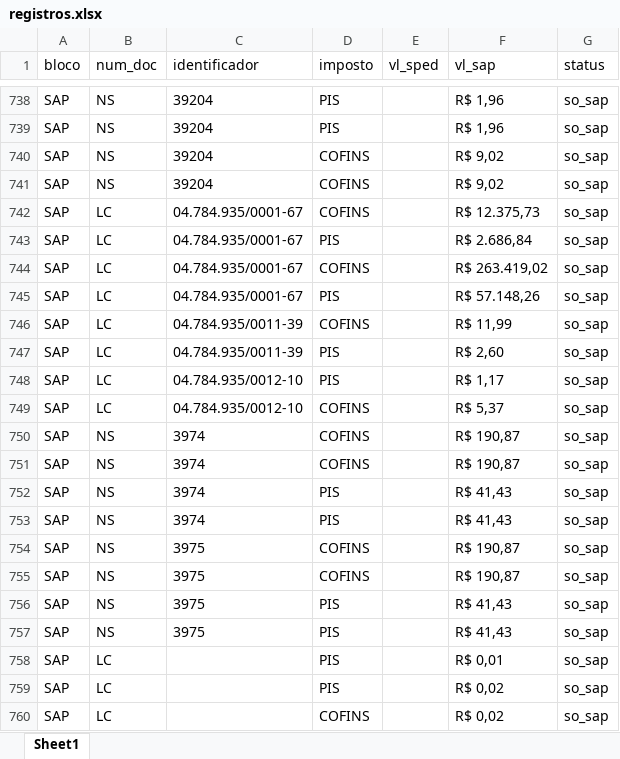
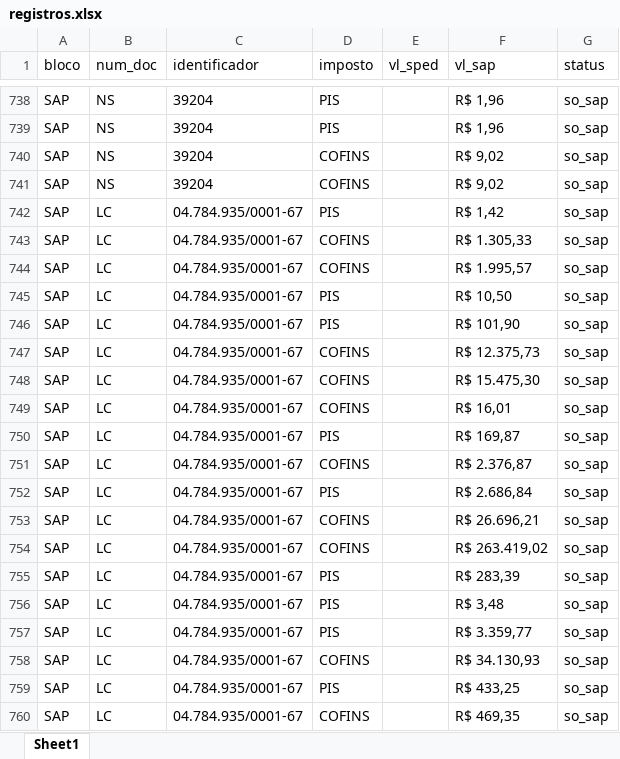
Before and after one commit to luis-moura-planning/projeto-confronto-ajuste-sped, an Excel workbook: registros.xlsx, sheet Sheet1, drawn as a sheet; only a part is shown, gaps mark what is left out; the shorter side is filled out with more unchanged rows; values as stored, in another font and other column widths than the file's, no borders; the diff covers the shown part only; the diff names each change by its address in the sheet, - before the commit and + after, or states it on an @@ line.

```diff
--- a/registros.xlsx (sheet Sheet1)
+++ b/registros.xlsx (sheet Sheet1)
+row 742: SAP | LC | 04.784.935/0001-67 | PIS |  | R$ 1,42 | so_sap
+row 743: SAP | LC | 04.784.935/0001-67 | COFINS |  | R$ 1.305,33 | so_sap
+row 744: SAP | LC | 04.784.935/0001-67 | COFINS |  | R$ 1.995,57 | so_sap
+row 745: SAP | LC | 04.784.935/0001-67 | PIS |  | R$ 10,50 | so_sap
+row 746: SAP | LC | 04.784.935/0001-67 | PIS |  | R$ 101,90 | so_sap
+row 748: SAP | LC | 04.784.935/0001-67 | COFINS |  | R$ 15.475,30 | so_sap
+row 749: SAP | LC | 04.784.935/0001-67 | COFINS |  | R$ 16,01 | so_sap
+row 750: SAP | LC | 04.784.935/0001-67 | PIS |  | R$ 169,87 | so_sap
+row 751: SAP | LC | 04.784.935/0001-67 | COFINS |  | R$ 2.376,87 | so_sap
+row 753: SAP | LC | 04.784.935/0001-67 | COFINS |  | R$ 26.696,21 | so_sap
+row 755: SAP | LC | 04.784.935/0001-67 | PIS |  | R$ 283,39 | so_sap
+row 756: SAP | LC | 04.784.935/0001-67 | PIS |  | R$ 3,48 | so_sap
+row 757: SAP | LC | 04.784.935/0001-67 | PIS |  | R$ 3.359,77 | so_sap
+row 758: SAP | LC | 04.784.935/0001-67 | COFINS |  | R$ 34.130,93 | so_sap
+row 759: SAP | LC | 04.784.935/0001-67 | PIS |  | R$ 433,25 | so_sap
+row 760: SAP | LC | 04.784.935/0001-67 | COFINS |  | R$ 469,35 | so_sap
```
Also changed, not shown: 42 added rows and 306 edited cells elsewhere in this sheet, lancamento.xlsx, 4 other files.
